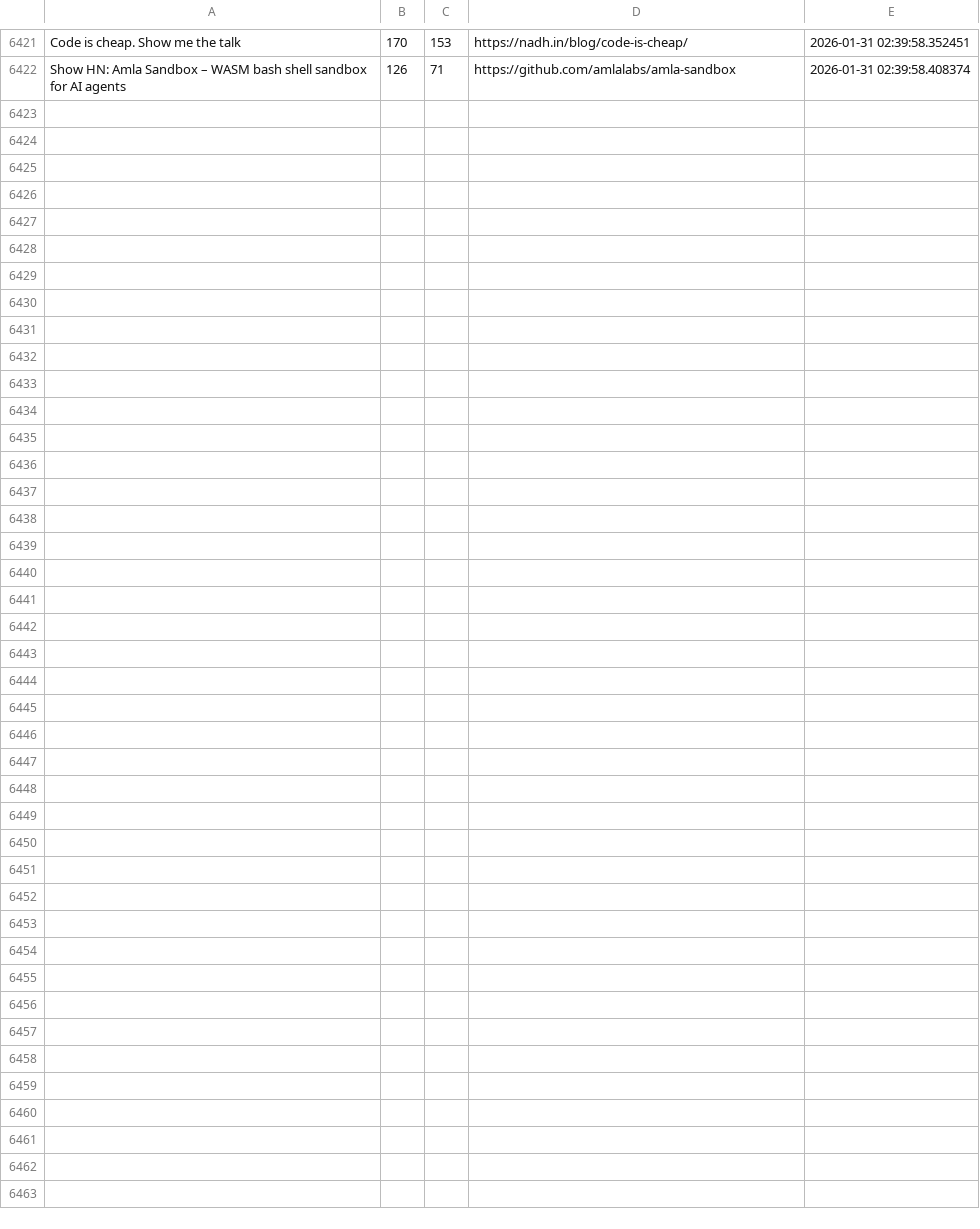
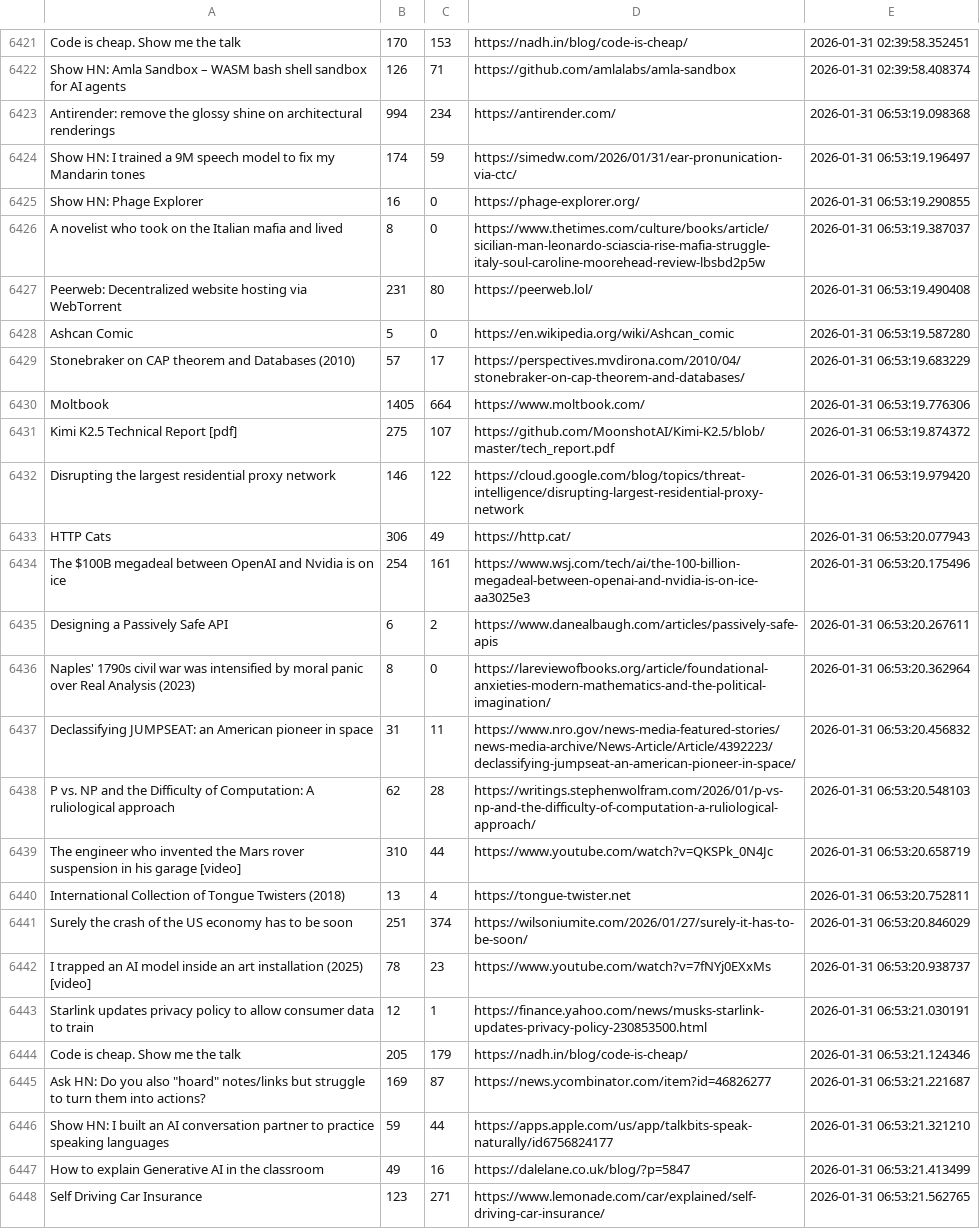
Before and after one commit to codemmaann/web-scrapping-project, a CSV file: raw_data/hn.csv, drawn as a sheet; only a part is shown, gaps mark what is left out.

```diff
--- a/raw_data/hn.csv
+++ b/raw_data/hn.csv
@@ -6422 +6422,27 @@ Code is cheap. Show me the talk,170,153,https://nadh.in/blog/code-is-cheap/,2026
 Show HN: Amla Sandbox – WASM bash shell sandbox for AI agents,126,71,https://github.com/amlalabs/amla-sandbox,2026-01-31 02:39:58.408374
+Antirender: remove the glossy shine on architectural renderings,994,234,https://antirender.com/,2026-01-31 06:53:19.098368
+Show HN: I trained a 9M speech model to fix my Mandarin tones,174,59,https://simedw.com/2026/01/31/ear-pronunication-via-ctc/,2026-01-31 06:53:19.196497
+Show HN: Phage Explorer,16,0,https://phage-explorer.org/,2026-01-31 06:53:19.290855
+A novelist who took on the Italian mafia and lived,8,0,https://www.thetimes.com/culture/books/article/sicilian-man-leonardo-sciascia-rise-mafia-struggle-italy-soul-caroline-moorehead-review-lbsbd2p5w,2026-01-31 06:53:19.387037
+Peerweb: Decentralized website hosting via WebTorrent,231,80,https://peerweb.lol/,2026-01-31 06:53:19.490408
+Ashcan Comic,5,0,https://en.wikipedia.org/wiki/Ashcan_comic,2026-01-31 06:53:19.587280
+Stonebraker on CAP theorem and Databases (2010),57,17,https://perspectives.mvdirona.com/2010/04/stonebraker-on-cap-theorem-and-databases/,2026-01-31 06:53:19.683229
+Moltbook,1405,664,https://www.moltbook.com/,2026-01-31 06:53:19.776306
+Kimi K2.5 Technical Report [pdf],275,107,https://github.com/MoonshotAI/Kimi-K2.5/blob/master/tech_report.pdf,2026-01-31 06:53:19.874372
+Disrupting the largest residential proxy network,146,122,https://cloud.google.com/blog/topics/threat-intelligence/disrupting-largest-residential-proxy-network,2026-01-31 06:53:19.979420
+HTTP Cats,306,49,https://http.cat/,2026-01-31 06:53:20.077943
+The $100B megadeal between OpenAI and Nvidia is on ice,254,161,https://www.wsj.com/tech/ai/the-100-billion-megadeal-between-openai-and-nvidia-is-on-ice-aa3025e3,2026-01-31 06:53:20.175496
+Designing a Passively Safe API,6,2,https://www.danealbaugh.com/articles/passively-safe-apis,2026-01-31 06:53:20.267611
+Naples' 1790s civil war was intensified by moral panic over Real Analysis (2023),8,0,https://lareviewofbooks.org/article/foundational-anxieties-modern-mathematics-and-the-political-imagination/,2026-01-31 06:53:20.362964
+Declassifying JUMPSEAT: an American pioneer in space,31,11,https://www.nro.gov/news-media-featured-stories/news-media-archive/News-Article/Article/4392223/declassifying-jumpseat-an-american-pioneer-in-space/,2026-01-31 06:53:20.456832
+P vs. NP and the Difficulty of Computation: A ruliological approach,62,28,https://writings.stephenwolfram.com/2026/01/p-vs-np-and-the-difficulty-of-computation-a-ruliological-approach/,2026-01-31 06:53:20.548103
+The engineer who invented the Mars rover suspension in his garage [video],310,44,https://www.youtube.com/watch?v=QKSPk_0N4Jc,2026-01-31 06:53:20.658719
+International Collection of Tongue Twisters (2018),13,4,https://tongue-twister.net,2026-01-31 06:53:20.752811
+Surely the crash of the US economy has to be soon,251,374,https://wilsoniumite.com/2026/01/27/surely-it-has-to-be-soon/,2026-01-31 06:53:20.846029
+I trapped an AI model inside an art installation (2025) [video],78,23,https://www.youtube.com/watch?v=7fNYj0EXxMs,2026-01-31 06:53:20.938737
+Starlink updates privacy policy to allow consumer data to train,12,1,https://finance.yahoo.com/news/musks-starlink-updates-privacy-policy-230853500.html,2026-01-31 06:53:21.030191
+Code is cheap. Show me the talk,205,179,https://nadh.in/blog/code-is-cheap/,2026-01-31 06:53:21.124346
+"Ask HN: Do you also ""hoard"" notes/links but struggle to turn them into actions?",169,87,https://news.ycombinator.com/item?id=46826277,2026-01-31 06:53:21.221687
+Show HN: I built an AI conversation partner to practice speaking languages,59,44,https://apps.apple.com/us/app/talkbits-speak-naturally/id6756824177,2026-01-31 06:53:21.321210
+How to explain Generative AI in the classroom,49,16,https://dalelane.co.uk/blog/?p=5847,2026-01-31 06:53:21.413499
+Self Driving Car Insurance,123,271,https://www.lemonade.com/car/explained/self-driving-car-insurance/,2026-01-31 06:53:21.562765
```
Also changed, not shown: clean_data/hn_cleaned.csv, clean_data/lobsters_clean.csv, 9 other files.
